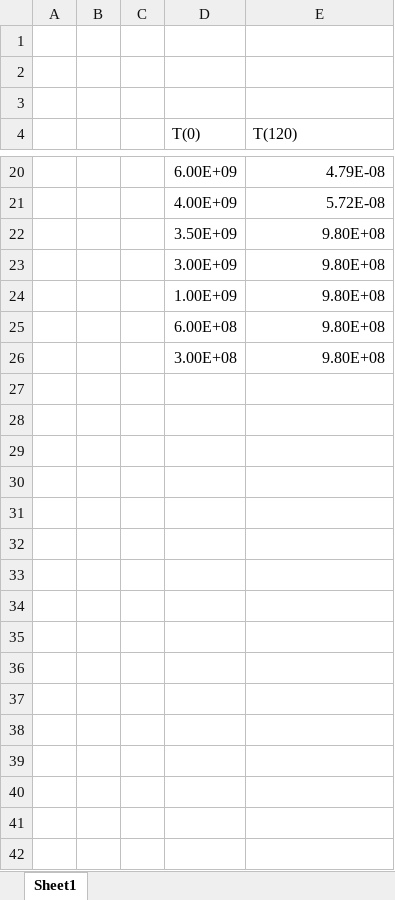
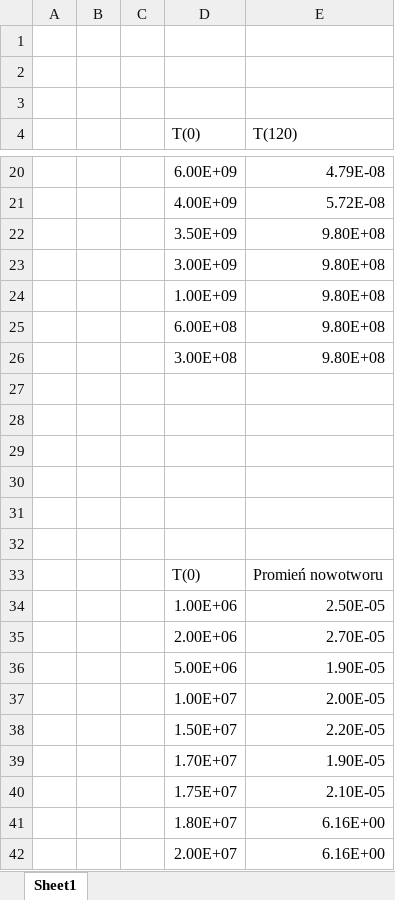
Before and after one commit to kulaczanna/ImmunochemioTherapyModel, an Excel workbook: Sprawozdanie/moje/rysunki/mgr wykresy.xlsx, sheet Sheet1, drawn as a sheet; only a part is shown, gaps mark what is left out; values as stored, in another font and other column widths than the file's, no borders; charts and pictures not drawn; the diff covers the shown part only; the diff names each change by its address in the sheet, - before the commit and + after, or states it on an @@ line.

```diff
--- a/Sprawozdanie/moje/rysunki/mgr wykresy.xlsx (sheet Sheet1)
+++ b/Sprawozdanie/moje/rysunki/mgr wykresy.xlsx (sheet Sheet1)
+row 27: (empty)
+row 28: (empty)
+row 29: (empty)
+row 30: (empty)
+row 31: (empty)
+row 32: (empty)
+row 33:  |  |  | T(0) | Promień nowotworu
+row 34:  |  |  | 1.00E+06 | 2.50E-05
+row 35:  |  |  | 2.00E+06 | 2.70E-05
+row 36:  |  |  | 5.00E+06 | 1.90E-05
+row 37:  |  |  | 1.00E+07 | 2.00E-05
+row 38:  |  |  | 1.50E+07 | 2.20E-05
+row 39:  |  |  | 1.70E+07 | 1.90E-05
+row 40:  |  |  | 1.75E+07 | 2.10E-05
+row 41:  |  |  | 1.80E+07 | 6.16E+00
+row 42:  |  |  | 2.00E+07 | 6.16E+00
```
Also changed, not shown: 13 added rows elsewhere in this sheet, charts or pictures, 8 other files.
